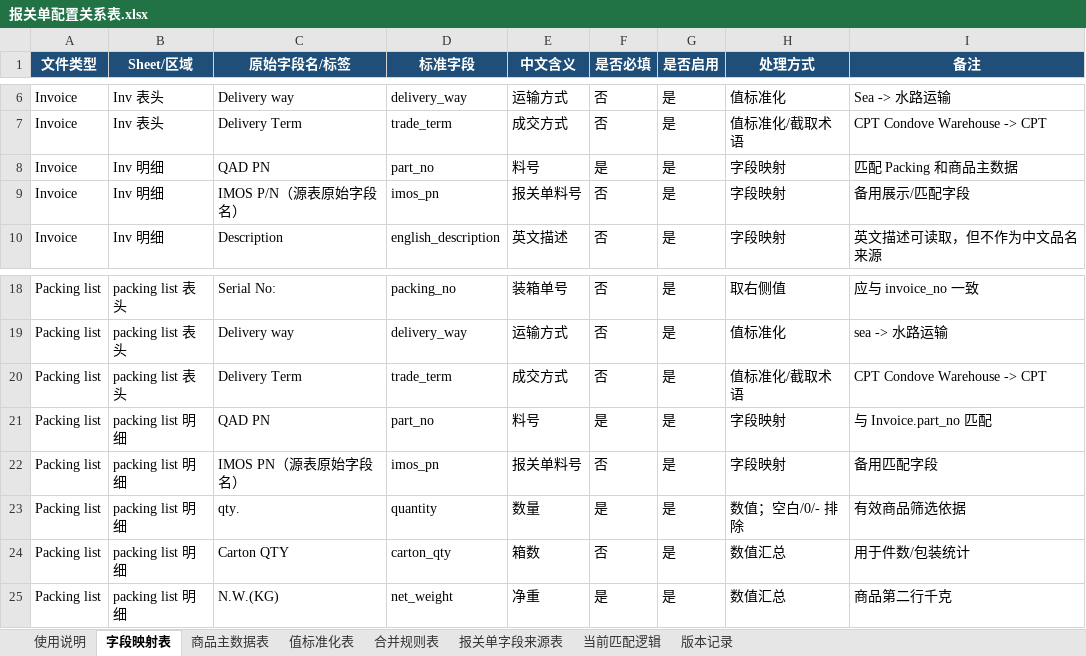
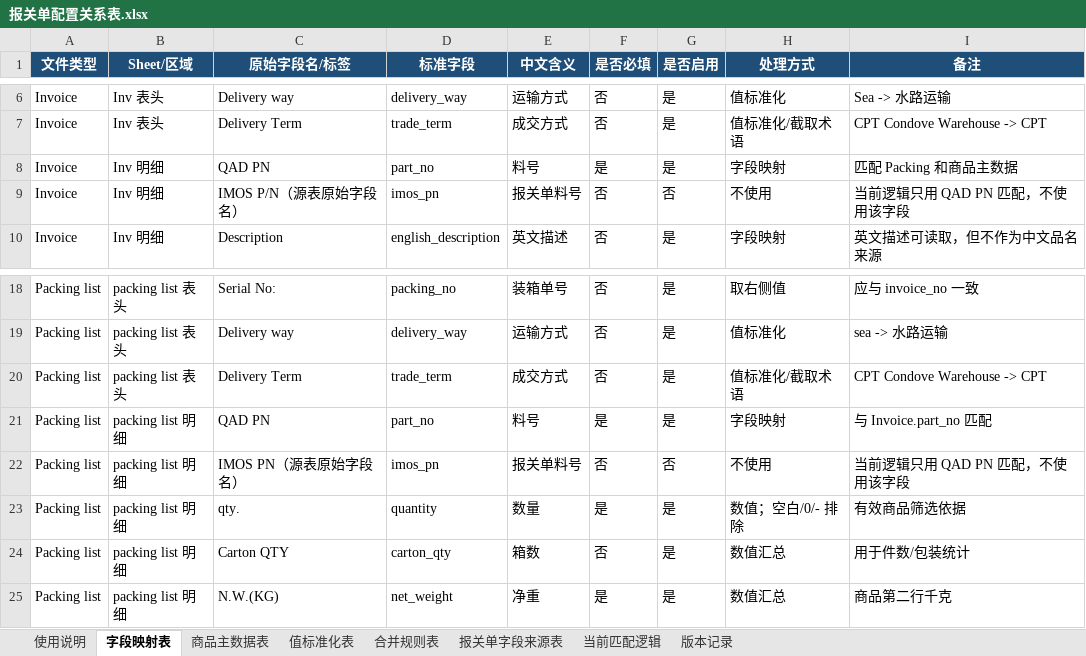
Before and after one commit to vestige-yu/imos-declaration, an Excel workbook: 最新逻辑_请优先看/报关单配置关系表.xlsx, sheet 字段映射表, drawn as a sheet; only a part is shown, gaps mark what is left out; values as stored, in another font and other column widths than the file's, no borders; the diff names each change by its address in the sheet, - before the commit and + after, or states it on an @@ line.

```diff
--- a/最新逻辑_请优先看/报关单配置关系表.xlsx (sheet 字段映射表)
+++ b/最新逻辑_请优先看/报关单配置关系表.xlsx (sheet 字段映射表)
-G9 (是否启用): 是
+G9 (是否启用): 否
-H9 (处理方式): 字段映射
+H9 (处理方式): 不使用
-I9 (备注): 备用展示/匹配字段
+I9 (备注): 当前逻辑只用 QAD PN 匹配，不使用该字段
-G22 (是否启用): 是
+G22 (是否启用): 否
-H22 (处理方式): 字段映射
+H22 (处理方式): 不使用
-I22 (备注): 备用匹配字段
+I22 (备注): 当前逻辑只用 QAD PN 匹配，不使用该字段
```
Also changed, not shown: sheet 当前匹配逻辑, sheet 合并规则表, sheet 商品主数据表, 5 other files.
